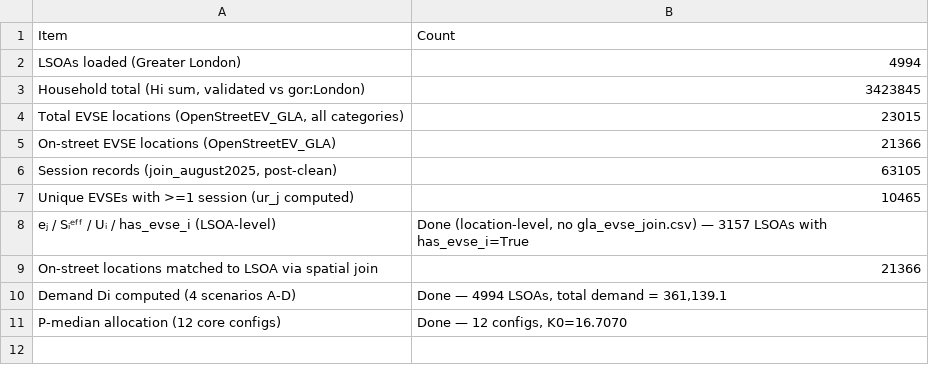
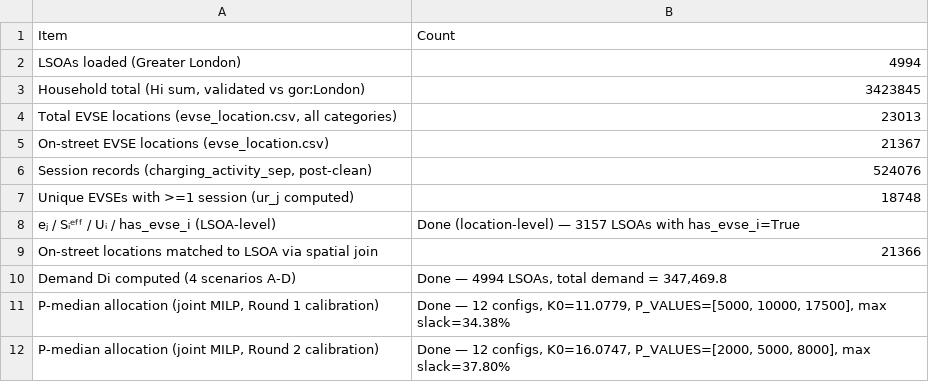
Before and after one commit to Alexia418/Dissertation, a CSV file: 05_processed/pipeline_summary.csv, drawn as a sheet.

```diff
--- a/05_processed/pipeline_summary.csv
+++ b/05_processed/pipeline_summary.csv
@@ -3,9 +3,10 @@ LSOAs loaded (Greater London),4994
 "Household total (Hi sum, validated vs gor:London)",3423845
-"Total EVSE locations (OpenStreetEV_GLA, all categories)",23015
-On-street EVSE locations (OpenStreetEV_GLA),21366
-"Session records (join_august2025, post-clean)",63105
-Unique EVSEs with >=1 session (ur_j computed),10465
-eⱼ / Sᵢᵉᶠᶠ / Uᵢ / has_evse_i (LSOA-level),"Done (location-level, no gla_evse_join.csv) — 3157 LSOAs with has_evse_i=True"
+"Total EVSE locations (evse_location.csv, all categories)",23013
+On-street EVSE locations (evse_location.csv),21367
+"Session records (charging_activity_sep, post-clean)",524076
+Unique EVSEs with >=1 session (ur_j computed),18748
+eⱼ / Sᵢᵉᶠᶠ / Uᵢ / has_evse_i (LSOA-level),Done (location-level) — 3157 LSOAs with has_evse_i=True
 On-street locations matched to LSOA via spatial join,21366
-Demand Di computed (4 scenarios A-D),"Done — 4994 LSOAs, total demand = 361,139.1"
-P-median allocation (12 core configs),"Done — 12 configs, K0=16.7070"
+Demand Di computed (4 scenarios A-D),"Done — 4994 LSOAs, total demand = 347,469.8"
+"P-median allocation (joint MILP, Round 1 calibration)","Done — 12 configs, K0=11.0779, P_VALUES=[5000, 10000, 17500], max slack=34.38%"
+"P-median allocation (joint MILP, Round 2 calibration)","Done — 12 configs, K0=16.0747, P_VALUES=[2000, 5000, 8000], max slack=37.80%"
```
Also changed, not shown: 05_processed/correlation_results.csv, 05_processed/p_median_run_status.csv, 24 other files.
